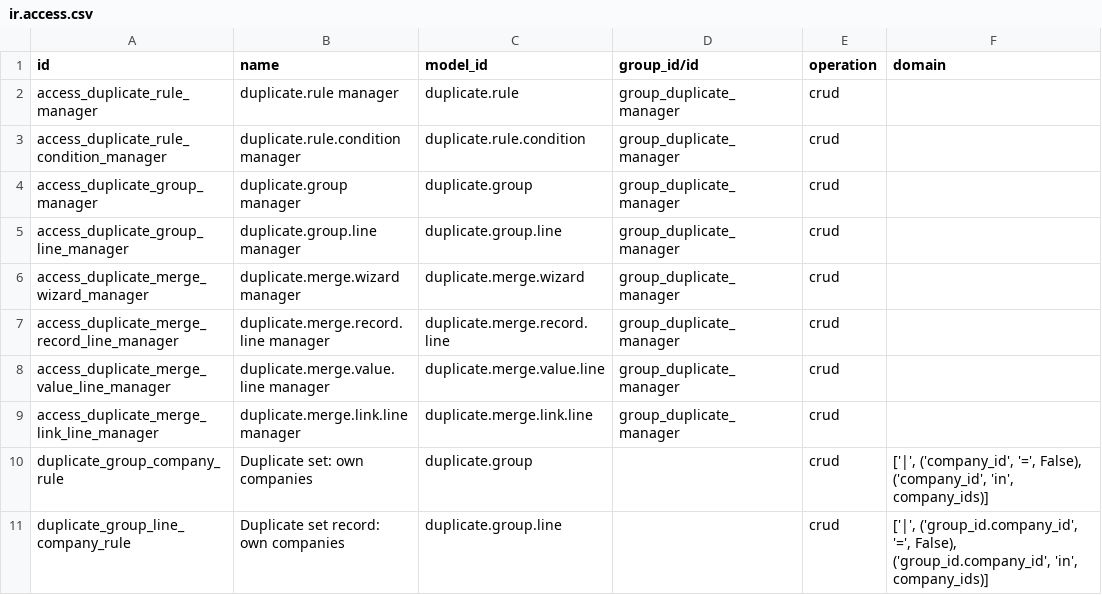
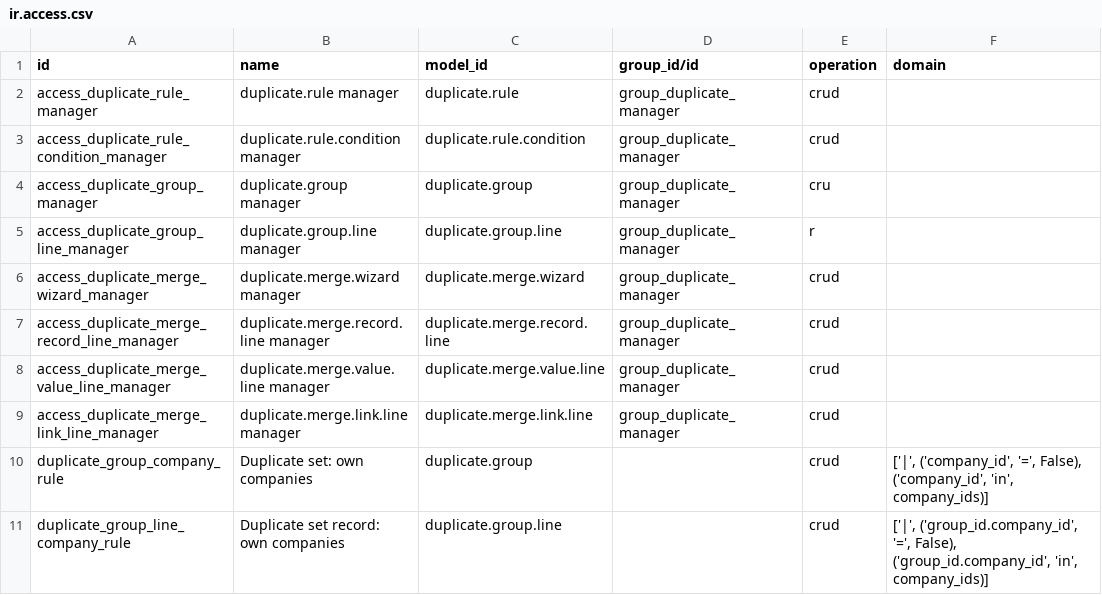
Before and after one commit to duonglong/dummyrepo, a CSV file: new_duplicate_record_detector/security/ir.access.csv, drawn as a sheet.

```diff
--- a/new_duplicate_record_detector/security/ir.access.csv
+++ b/new_duplicate_record_detector/security/ir.access.csv
@@ -3,4 +3,4 @@ access_duplicate_rule_manager,duplicate.rule manager,duplicate.rule,group_duplic
 access_duplicate_rule_condition_manager,duplicate.rule.condition manager,duplicate.rule.condition,group_duplicate_manager,crud,
-access_duplicate_group_manager,duplicate.group manager,duplicate.group,group_duplicate_manager,crud,
-access_duplicate_group_line_manager,duplicate.group.line manager,duplicate.group.line,group_duplicate_manager,crud,
+access_duplicate_group_manager,duplicate.group manager,duplicate.group,group_duplicate_manager,cru,
+access_duplicate_group_line_manager,duplicate.group.line manager,duplicate.group.line,group_duplicate_manager,r,
 access_duplicate_merge_wizard_manager,duplicate.merge.wizard manager,duplicate.merge.wizard,group_duplicate_manager,crud,
```
Also changed, not shown: 1 other file.
